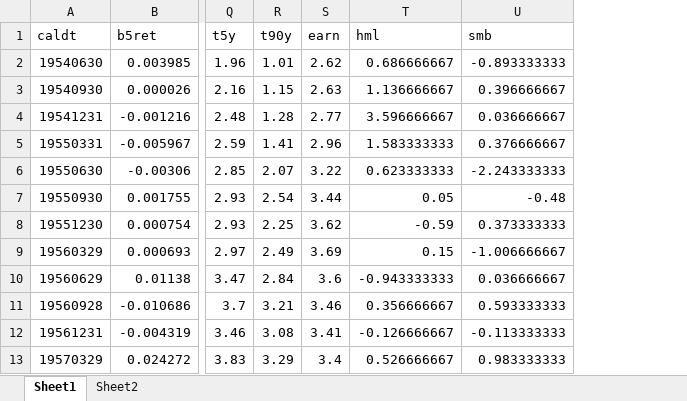
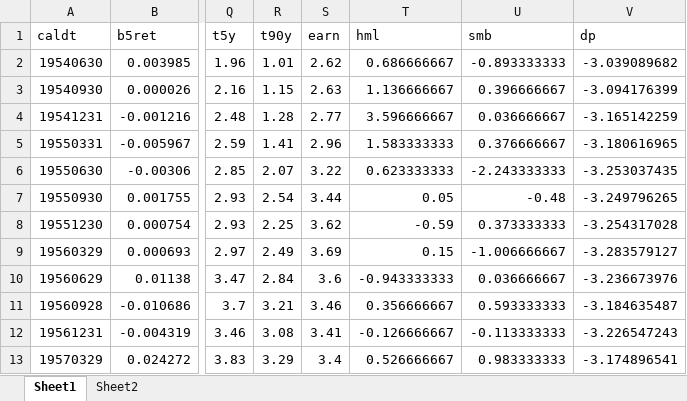
Before and after one commit to afrandsen/Master-Thesis, an Excel workbook: Input/Samling.xlsx, sheet Sheet1, drawn as a sheet; only a part is shown, gaps mark what is left out; values as stored, in another font and other column widths than the file's, no borders; the diff names each change by its address in the sheet, - before the commit and + after, or states it on an @@ line.

```diff
--- a/Input/Samling.xlsx (sheet Sheet1)
+++ b/Input/Samling.xlsx (sheet Sheet1)
+column V (dp), rows 2-13: -3.039089682 | -3.094176399 | -3.165142259 | -3.180616965 | -3.253037435 | -3.249796265 | -3.254317028 | -3.283579127 | -3.236673976 | -3.184635487 | -3.226547243 | -3.174896541
```
Also changed, not shown: 24 other files.
